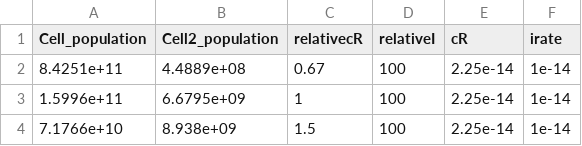
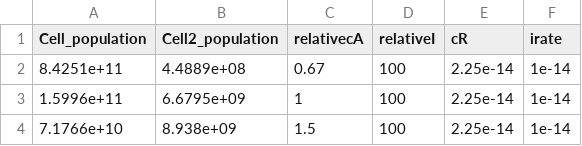
Before and after one commit to mikeblazanin/trav-phage, a CSV file: Modeling/Analysis/I_vs_cR.csv, drawn as a sheet; only a part is shown.

```diff
--- a/Modeling/Analysis/I_vs_cR.csv
+++ b/Modeling/Analysis/I_vs_cR.csv
@@ -1,2 +1,2 @@
-Cell_population,Cell2_population,relativecR,relativeI,cR,irate
+Cell_population,Cell2_population,relativecA,relativeI,cR,irate
 8.4251e+11,4.4889e+08,0.67,100,2.25e-14,1e-14
```
Also changed, not shown: Modeling/Analysis/I_vs_Chi.csv, Modeling/Analysis/I_vs_Y.csv, 9 other files.
